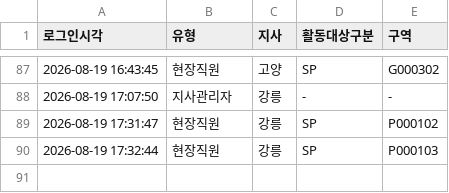
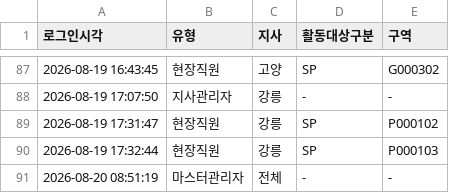
Before and after one commit to heebonpark/data-intel-field-2026-2Q-, a CSV file: login_log.csv, drawn as a sheet; only a part is shown, gaps mark what is left out.

Commit message:
Login: 마스터관리자 🌐 전체 (마스터 관리자)

```diff
--- a/login_log.csv
+++ b/login_log.csv
@@ -90 +90,2 @@
 2026-08-19 17:32:44,현장직원,강릉,SP,P000103
+2026-08-20 08:51:19,마스터관리자,전체,-,-
```
